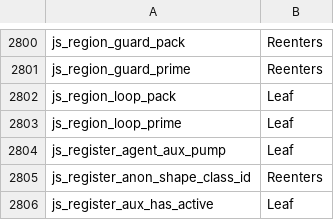
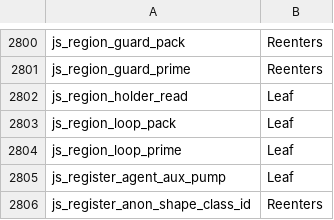
Before and after one commit to PerryTS/perry, a TSV file: crates/perry-codegen/src/gc_effects/linux-x86_64.tsv, drawn as a sheet; only a part is shown, gaps mark what is left out; the shorter side is filled out with more unchanged rows; the diff names each change by its address in the sheet, - before the commit and + after, or states it on an @@ line.

```diff
--- a/crates/perry-codegen/src/gc_effects/linux-x86_64.tsv
+++ b/crates/perry-codegen/src/gc_effects/linux-x86_64.tsv
+row 2802: js_region_holder_read | Leaf
```
Also changed, not shown: crates/perry-codegen/src/gc_effects/macos-aarch64.tsv, crates/perry-codegen/src/gc_effects/windows-x86_64.tsv, 14 other files.
